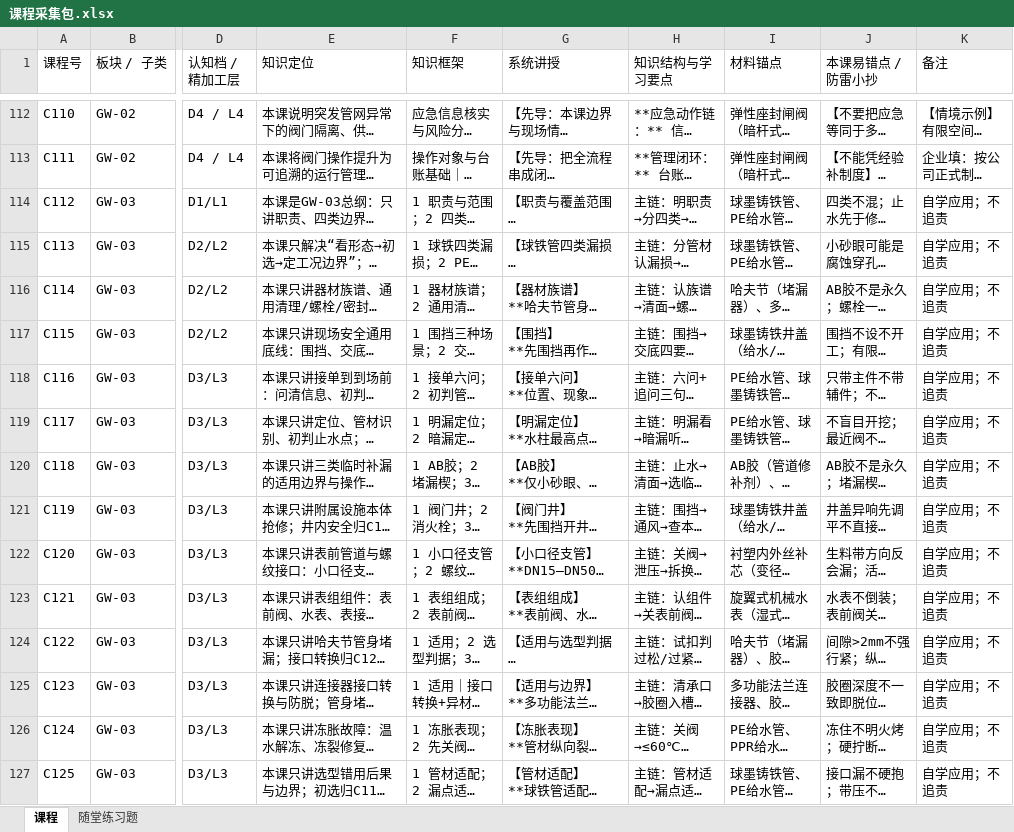
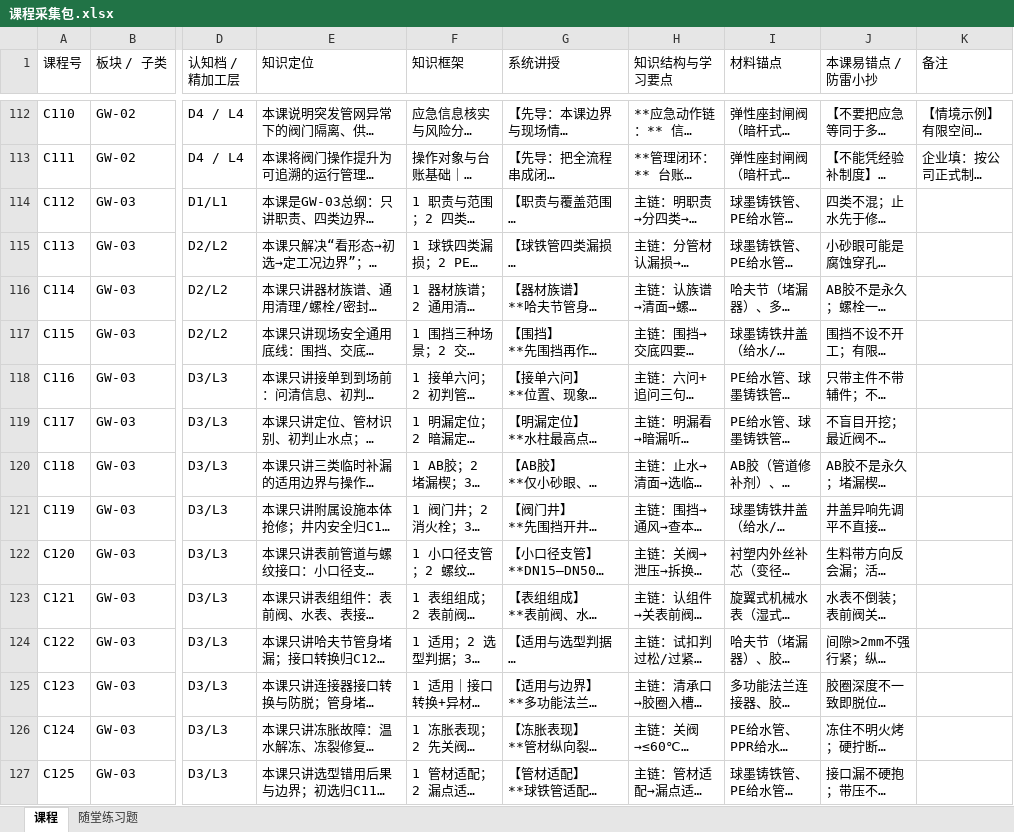
Before and after one commit to nlc19723/water-supply-learning-platform, an Excel workbook: data/课程采集包.xlsx, sheet 课程, drawn as a sheet; only a part is shown, gaps mark what is left out; long unchanged cells end in …; values as stored, in another font and other column widths than the file's, no borders; the diff covers the shown part only; the diff names each change by its address in the sheet, - before the commit and + after, or states it on an @@ line.

Commit message:
sync: 学习平台 v2.26.52（删除抢修板块C112-C145共34课备注中的"自学应用；不追责"短语，保留各课补充说明；共145课426题）

```diff
--- a/data/课程采集包.xlsx (sheet 课程)
+++ b/data/课程采集包.xlsx (sheet 课程)
-K114:K127 (备注): 自学应用；不追责
+K114:K127 (备注): (empty)
```
Also changed, not shown: 20 edited cells elsewhere in this sheet, 4 other files.
